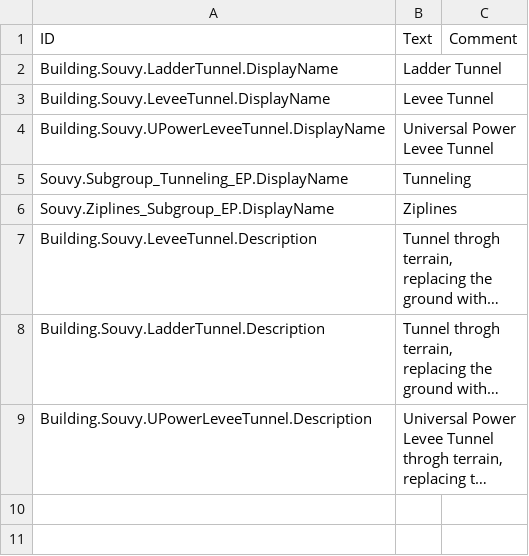
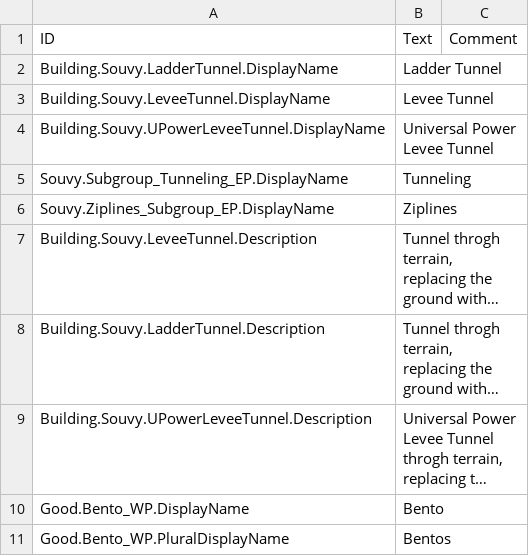
Before and after one commit to souvikpodder/Souvy-Whitepaws, a CSV file: version-1.0.0/Localizations/enUS.csv, drawn as a sheet; long unchanged cells end in …; the diff names each change by its address in the sheet, - before the commit and + after, or states it on an @@ line.

```diff
--- a/version-1.0.0/Localizations/enUS.csv
+++ b/version-1.0.0/Localizations/enUS.csv
+row 10: Good.Bento_WP.DisplayName | Bento
+row 11: Good.Bento_WP.PluralDisplayName | Bentos
```
Also changed, not shown: 13 other files.
